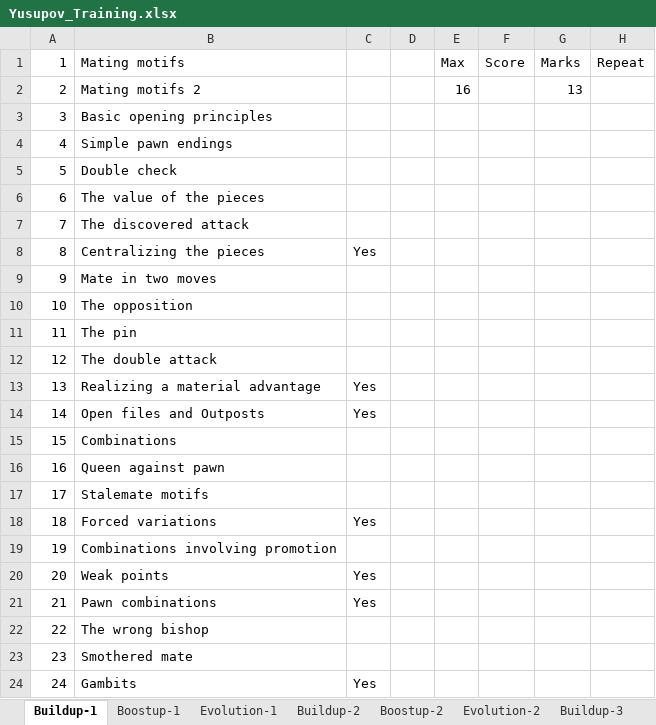
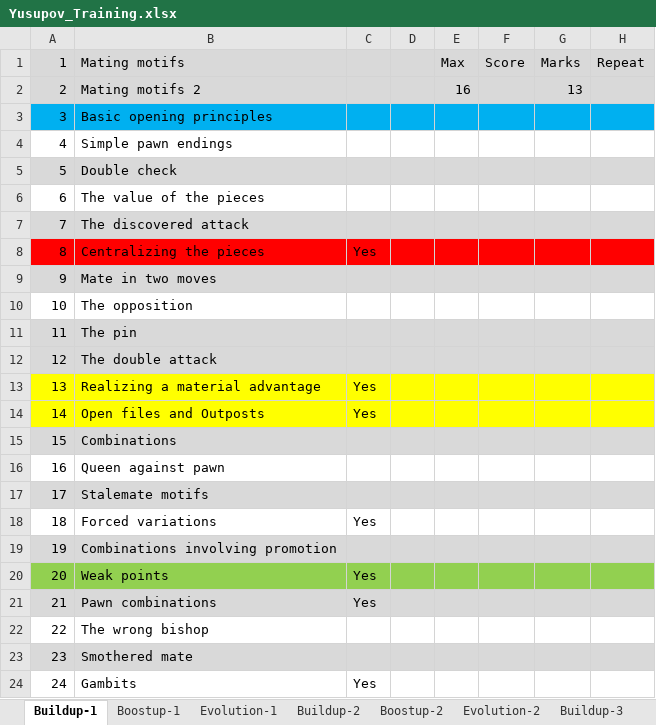
Before and after one commit to manish2sem/ChessDoc, an Excel workbook: Books-PDF/Training/Yusupov/Yusupov_Training.xlsx, sheet Buildup-1, drawn as a sheet; values as stored, in another font and other column widths than the file's, no borders; the diff names each change by its address in the sheet, - before the commit and + after, or states it on an @@ line.

```diff
--- a/Books-PDF/Training/Yusupov/Yusupov_Training.xlsx (sheet Buildup-1)
+++ b/Books-PDF/Training/Yusupov/Yusupov_Training.xlsx (sheet Buildup-1)
-A1:H2 fill: none
+A1:H2 fill: #D9D9D9
-A3:H3 fill: none
+A3:H3 fill: #00B0F0
-A5:H5 fill: none
+A5:H5 fill: #D9D9D9
-A7:H7 fill: none
+A7:H7 fill: #D9D9D9
-A8:H8 fill: none
+A8:H8 fill: #FF0000
-A9:H9 fill: none
+A9:H9 fill: #D9D9D9
-A11:H12 fill: none
+A11:H12 fill: #D9D9D9
-A13:H14 fill: none
+A13:H14 fill: #FFFF00
-A15:H15 fill: none
+A15:H15 fill: #D9D9D9
-A17:H17 fill: none
+A17:H17 fill: #D9D9D9
-A19:H19 fill: none
+A19:H19 fill: #D9D9D9
-A20:H20 fill: none
+A20:H20 fill: #92D050
-A21:H21 fill: none
+A21:H21 fill: #D9D9D9
-A23:H23 fill: none
+A23:H23 fill: #D9D9D9
```
Also changed, not shown: sheet Boostup-1, sheet Evolution-2, sheet Boostup-2, sheet Evolution-1, sheet Buildup-3, sheet Buildup-2, 2 more sheets, other sheet tabs, Chess-Records.xlsx.
